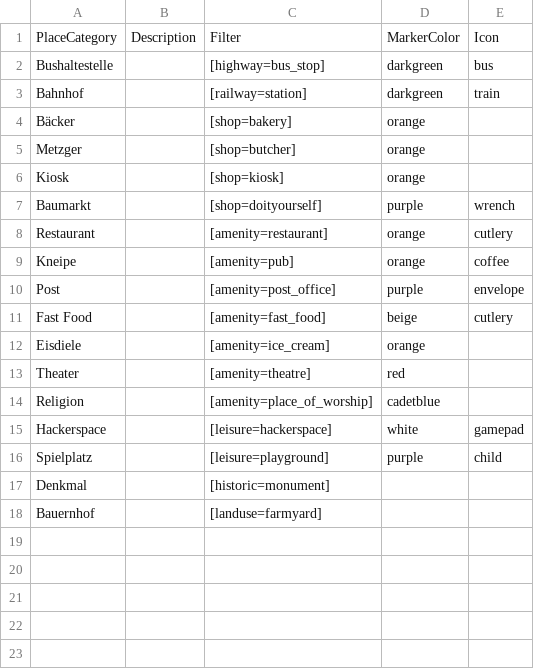
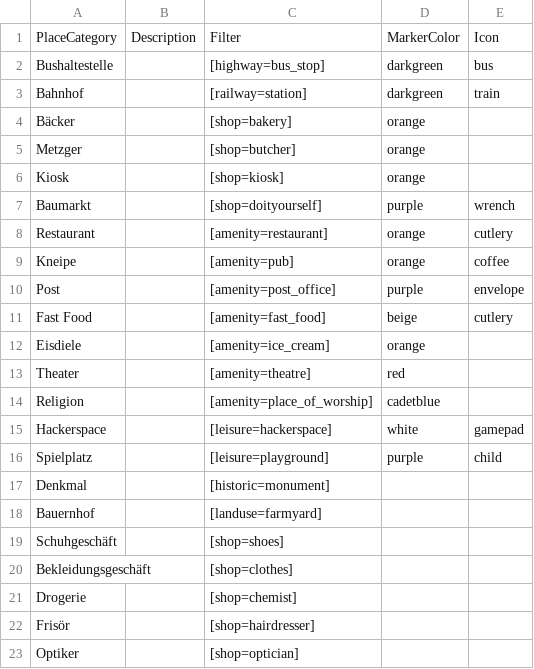
Before and after one commit to exmatrikulator/wustopia, a CSV file: webapp/import/PlaceCategory.csv, drawn as a sheet; the diff names each change by its address in the sheet, - before the commit and + after, or states it on an @@ line.

```diff
--- a/webapp/import/PlaceCategory.csv
+++ b/webapp/import/PlaceCategory.csv
+row 19: Schuhgeschäft |  | [shop=shoes]
+row 20: Bekleidungsgeschäft |  | [shop=clothes]
+row 21: Drogerie |  | [shop=chemist]
+row 22: Frisör |  | [shop=hairdresser]
+row 23: Optiker |  | [shop=optician]
```
Also changed, not shown: webapp/import/PlaceCategoryBenefit.csv, webapp/import/Resource.csv, 32 other files.
